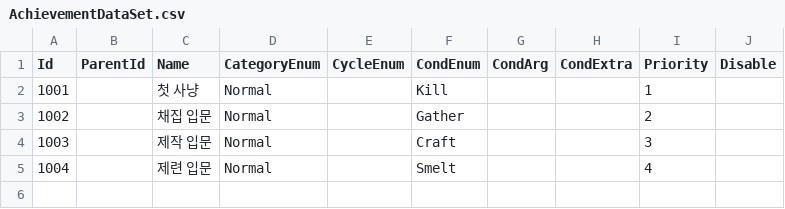
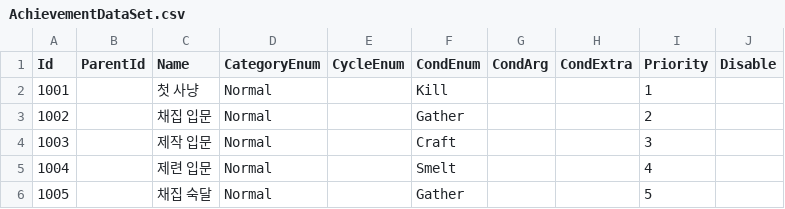
Before and after one commit to Sprityoon/mswgit, a CSV file: RootDesk/MyDesk/QuestAndAchievement/DataSets/AchievementDataSet.csv, drawn as a sheet; the diff names each change by its address in the sheet, - before the commit and + after, or states it on an @@ line.

```diff
--- a/RootDesk/MyDesk/QuestAndAchievement/DataSets/AchievementDataSet.csv
+++ b/RootDesk/MyDesk/QuestAndAchievement/DataSets/AchievementDataSet.csv
+row 6: 1005 |  | 채집 숙달 | Normal |  | Gather |  |  | 5
```
Also changed, not shown: RootDesk/MyDesk/Player/DataSets/SkillDataSet.csv, RootDesk/MyDesk/QuestAndAchievement/DataSets/AchievementStepDataSet.csv, 22 other files.
